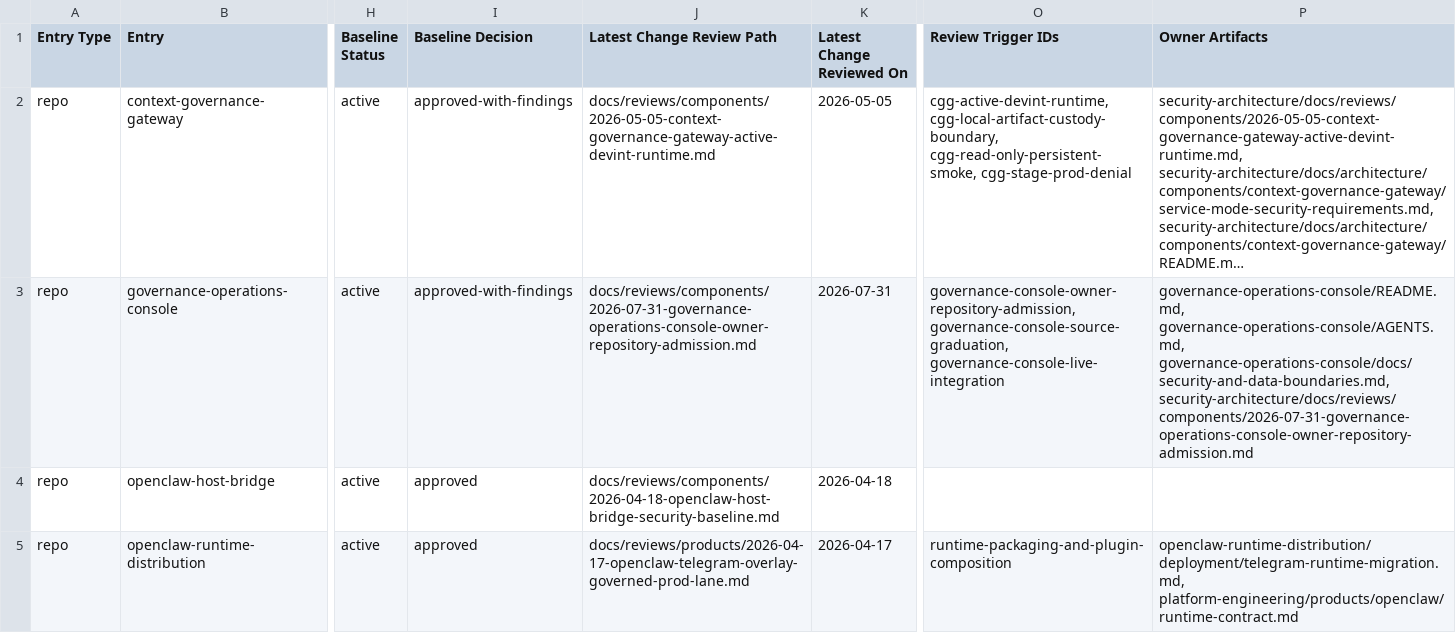
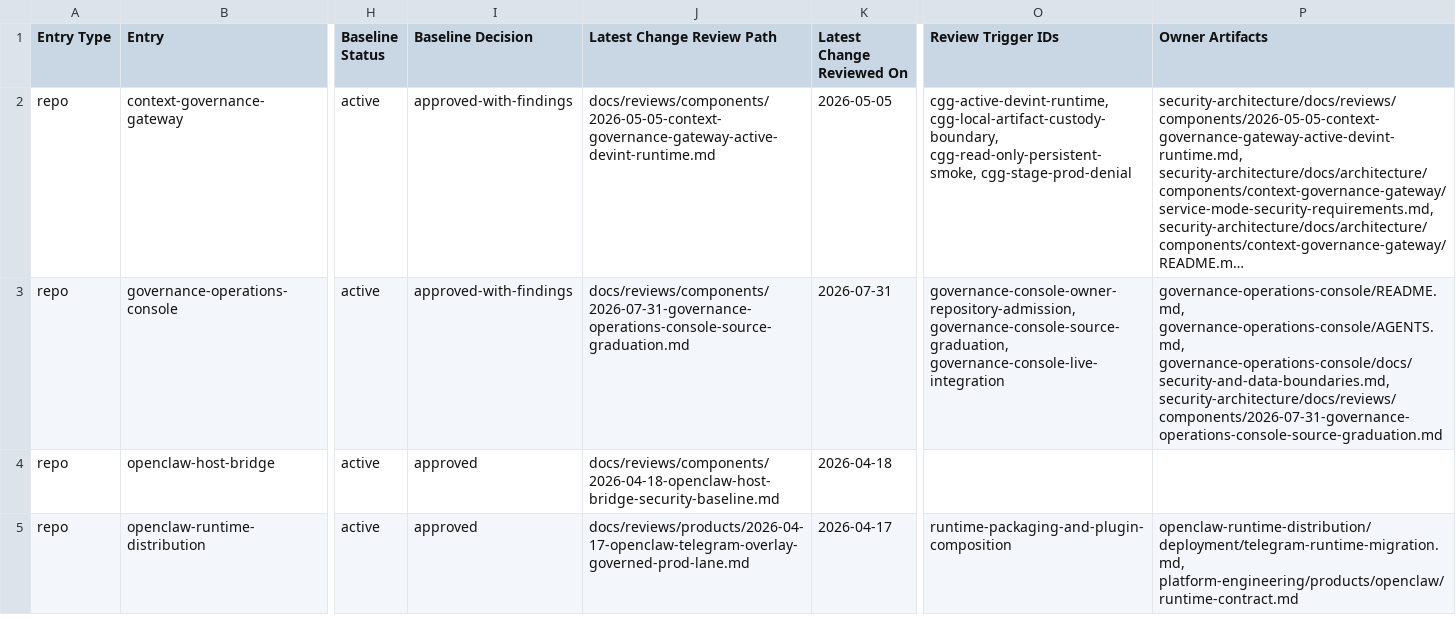
Before and after one commit to mfshaf7/security-architecture, a CSV file: registers/csv/review-inventory.csv, drawn as a sheet; only a part is shown, gaps mark what is left out; long unchanged cells end in …; the diff names each change by its address in the sheet, - before the commit and + after, or states it on an @@ line.

Commit message:
Review Governance Operations Console source graduation security delta (#93)
Fresh security delta for the exact Governance Operations Console source-graduation head. Preserves the loopback local-only boundary and records existing expansion gates.

```diff
--- a/registers/csv/review-inventory.csv
+++ b/registers/csv/review-inventory.csv
-J3 (Latest Change Review Path): docs/reviews/components/2026-07-31-governance-operations-console-owner-repository-admission.md
+J3 (Latest Change Review Path): docs/reviews/components/2026-07-31-governance-operations-console-source-graduation.md
-P3 (Owner Artifacts): …governance-operations-console/AGENTS.md, governance-operations-console/docs/security-and-data-boundaries.md, security-architecture/docs/reviews/components/2026-07-31-governance-operations-console-owner-repository-admission.md
+P3 (Owner Artifacts): …governance-operations-console/AGENTS.md, governance-operations-console/docs/security-and-data-boundaries.md, security-architecture/docs/reviews/components/2026-07-31-governance-operations-console-source-graduation.md
```
Also changed, not shown: 4 other files.
